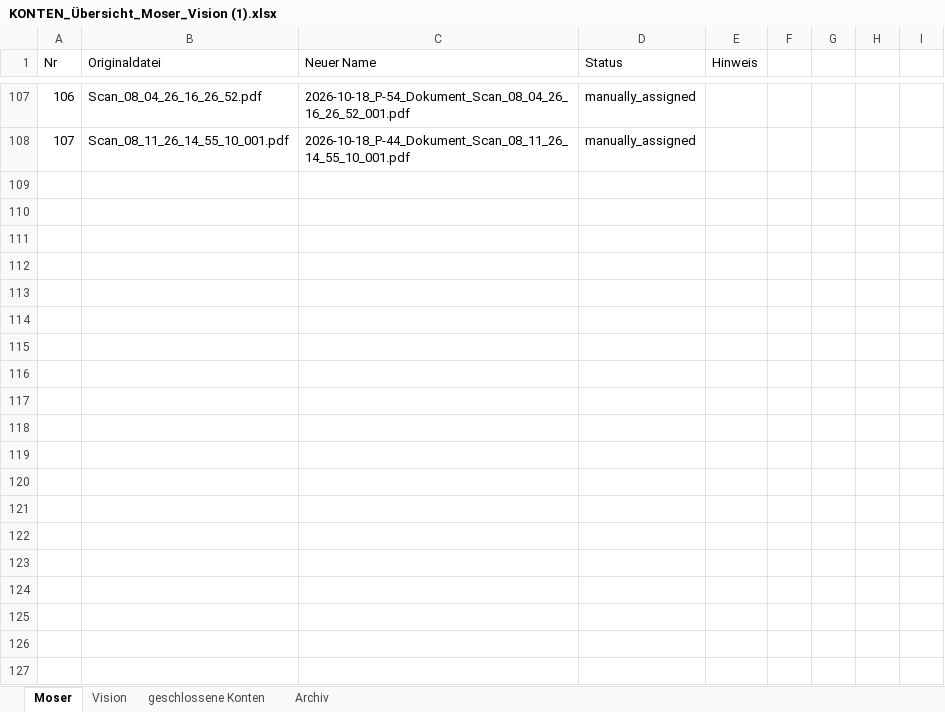
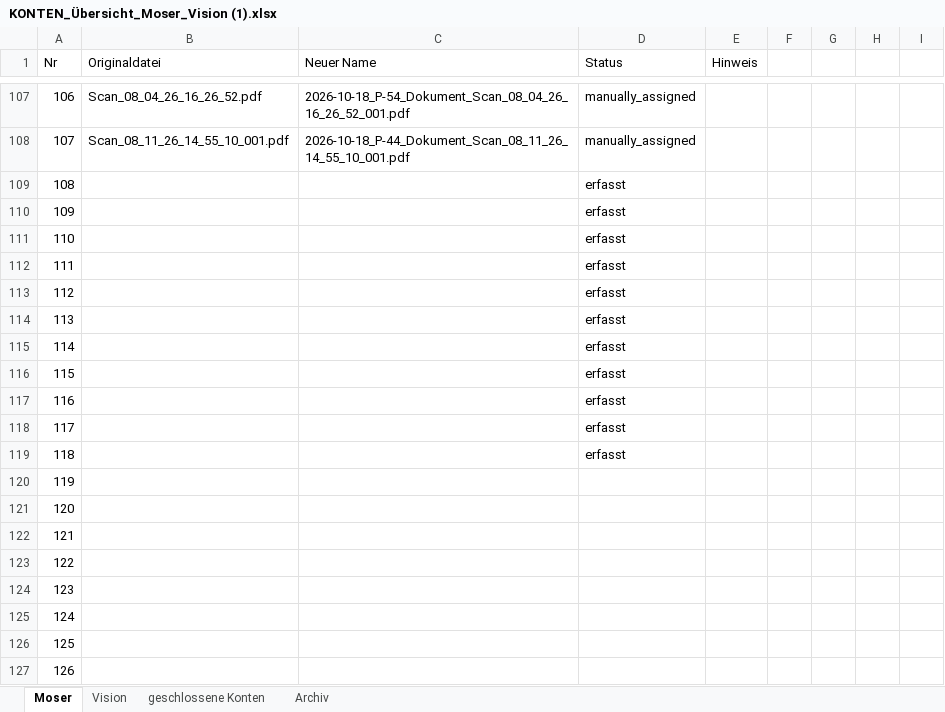
Before and after one commit to nicoleulsamer/benennungssoftware, an Excel workbook: examples/demo/KONTEN_Übersicht_Moser_Vision (1).xlsx, sheet Moser, drawn as a sheet; only a part is shown, gaps mark what is left out; values as stored, in another font and other column widths than the file's, no borders; the diff covers the shown part only; the diff names each change by its address in the sheet, - before the commit and + after, or states it on an @@ line.

```diff
--- a/examples/demo/KONTEN_Übersicht_Moser_Vision (1).xlsx (sheet Moser)
+++ b/examples/demo/KONTEN_Übersicht_Moser_Vision (1).xlsx (sheet Moser)
+row 109: 108 |  |  | erfasst
+row 110: 109 |  |  | erfasst
+row 111: 110 |  |  | erfasst
+row 112: 111 |  |  | erfasst
+row 113: 112 |  |  | erfasst
+row 114: 113 |  |  | erfasst
+row 115: 114 |  |  | erfasst
+row 116: 115 |  |  | erfasst
+row 117: 116 |  |  | erfasst
+row 118: 117 |  |  | erfasst
+row 119: 118 |  |  | erfasst
+row 120: 119
+row 121: 120
+row 122: 121
+row 123: 122
+row 124: 123
+row 125: 124
+row 126: 125
+row 127: 126
```
Also changed, not shown: 242 added rows elsewhere in this sheet, 3 other files.
